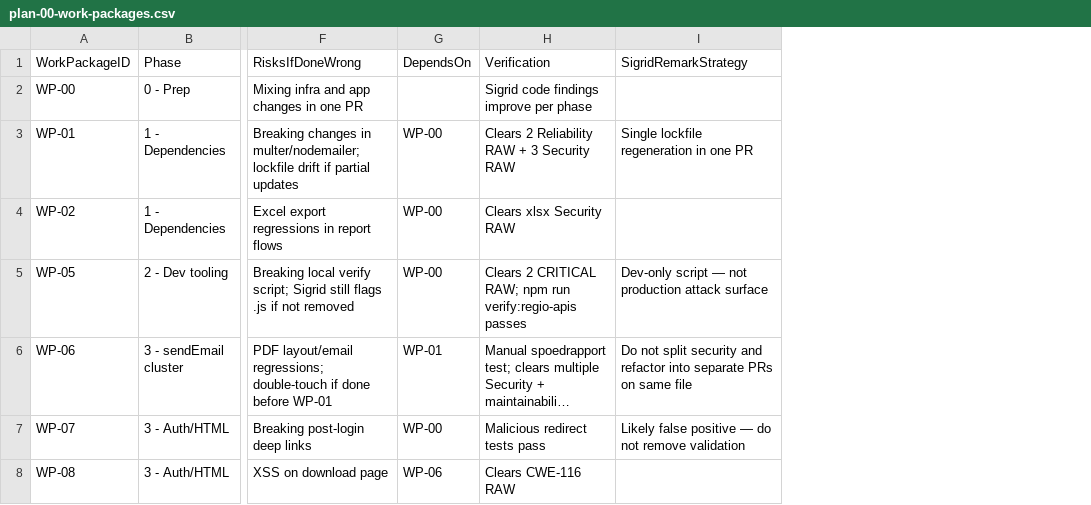
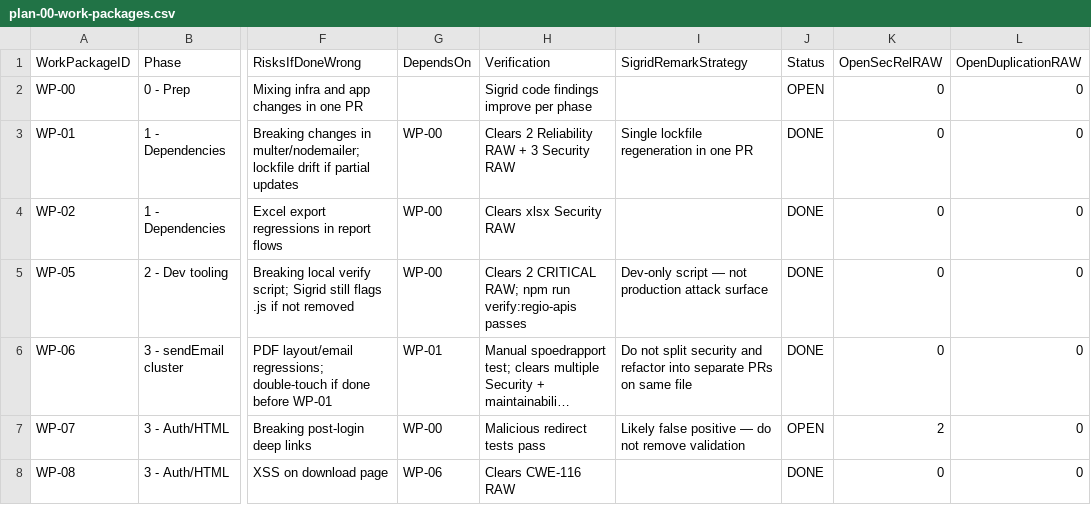
Before and after one commit to tabgeohub/LIS, a CSV file: sigrid-findings/plan/plan-00-work-packages.csv, drawn as a sheet; only a part is shown, gaps mark what is left out; long unchanged cells end in …; the diff covers the shown part only; the diff names each change by its address in the sheet, - before the commit and + after, or states it on an @@ line.

```diff
--- a/sigrid-findings/plan/plan-00-work-packages.csv
+++ b/sigrid-findings/plan/plan-00-work-packages.csv
+column J (Status), rows 2-8: OPEN | DONE | DONE | DONE | DONE | OPEN | DONE
+column K (OpenSecRelRAW), rows 2-8: 0 | 0 | 0 | 0 | 0 | 2 | 0
+column L (OpenDuplicationRAW), rows 2-8: all 0
```
Also changed, not shown: 3 removed rows elsewhere in this file, sigrid-findings/exported-findings-3/Duplicates.csv, sigrid-findings/exported-findings-3/Duplication findings.csv, 36 other files.
